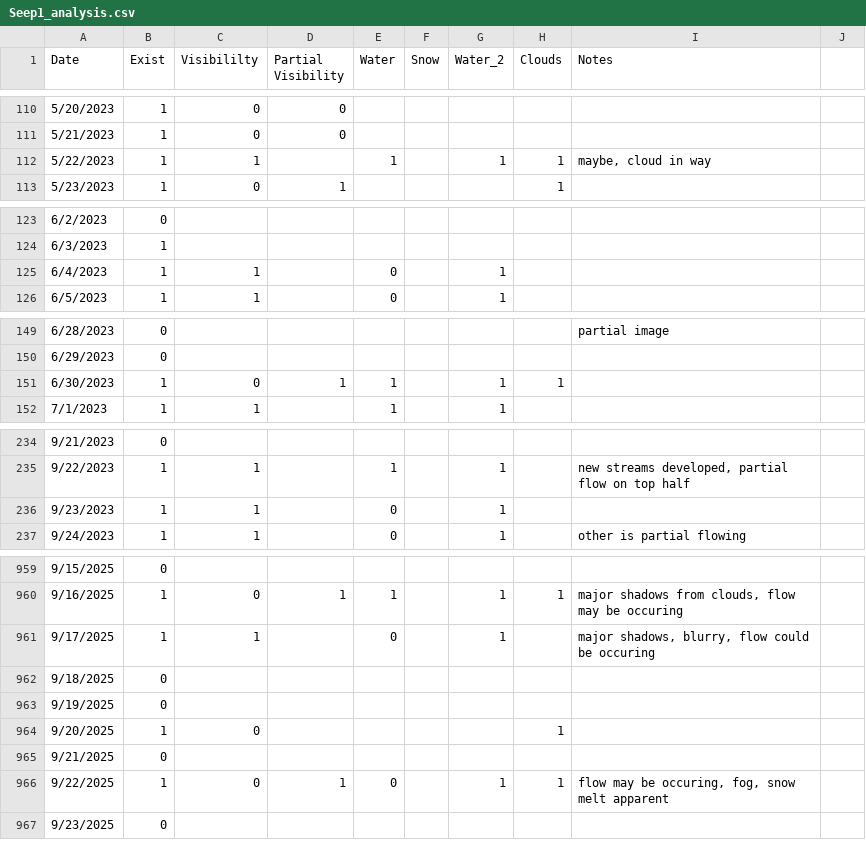
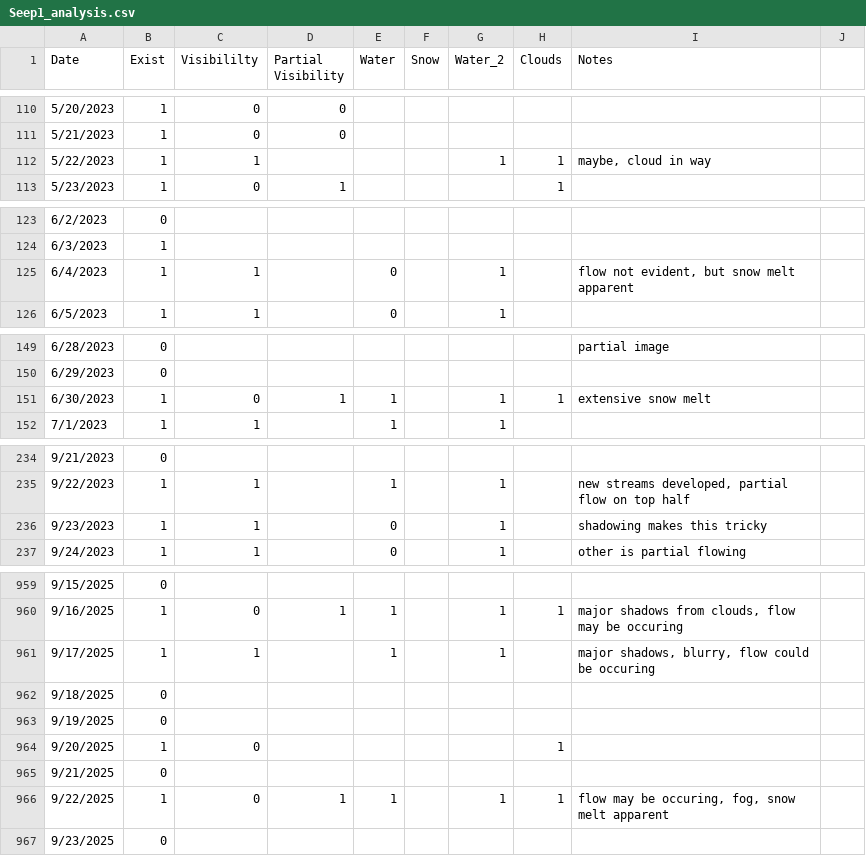
Before and after one commit to smotz9/AK_Slides, a CSV file: Seep1_analysis.csv, drawn as a sheet; only a part is shown, gaps mark what is left out; the diff covers the shown part only.

```diff
--- a/Seep1_analysis.csv
+++ b/Seep1_analysis.csv
@@ -111,3 +111,3 @@ Date,Exist,Visibililty,Partial Visibility,Water,Snow,Water_2,Clouds,Notes,
 5/21/2023,1,0,0,,,,,,
-5/22/2023,1,1,,1,,1,1,"maybe, cloud in way",
+5/22/2023,1,1,,,,1,1,"maybe, cloud in way",
 5/23/2023,1,0,1,,,,1,,
@@ -124,3 +124,3 @@ Date,Exist,Visibililty,Partial Visibility,Water,Snow,Water_2,Clouds,Notes,
 6/3/2023,1,,,,,,,,
-6/4/2023,1,1,,0,,1,,,
+6/4/2023,1,1,,0,,1,,"flow not evident, but snow melt apparent",
 6/5/2023,1,1,,0,,1,,,
@@ -150,3 +150,3 @@ Date,Exist,Visibililty,Partial Visibility,Water,Snow,Water_2,Clouds,Notes,
 6/29/2023,0,,,,,,,,
-6/30/2023,1,0,1,1,,1,1,,
+6/30/2023,1,0,1,1,,1,1,extensive snow melt,
 7/1/2023,1,1,,1,,1,,,
@@ -235,3 +235,3 @@ Date,Exist,Visibililty,Partial Visibility,Water,Snow,Water_2,Clouds,Notes,
 9/22/2023,1,1,,1,,1,,"new streams developed, partial flow on top half",
-9/23/2023,1,1,,0,,1,,,
+9/23/2023,1,1,,0,,1,,shadowing makes this tricky,
 9/24/2023,1,1,,0,,1,,other is partial flowing,
@@ -960,3 +960,3 @@ Date,Exist,Visibililty,Partial Visibility,Water,Snow,Water_2,Clouds,Notes,
 9/16/2025,1,0,1,1,,1,1,"major shadows from clouds, flow may be occuring",
-9/17/2025,1,1,,0,,1,,"major shadows, blurry, flow could be occuring",
+9/17/2025,1,1,,1,,1,,"major shadows, blurry, flow could be occuring",
 9/18/2025,0,,,,,,,,
@@ -965,3 +965,3 @@ Date,Exist,Visibililty,Partial Visibility,Water,Snow,Water_2,Clouds,Notes,
 9/21/2025,0,,,,,,,,
-9/22/2025,1,0,1,0,,1,1,"flow may be occuring, fog, snow melt apparent",
+9/22/2025,1,0,1,1,,1,1,"flow may be occuring, fog, snow melt apparent",
 9/23/2025,0,,,,,,,,
```
Also changed, not shown: 21 edited cells elsewhere in this file.
